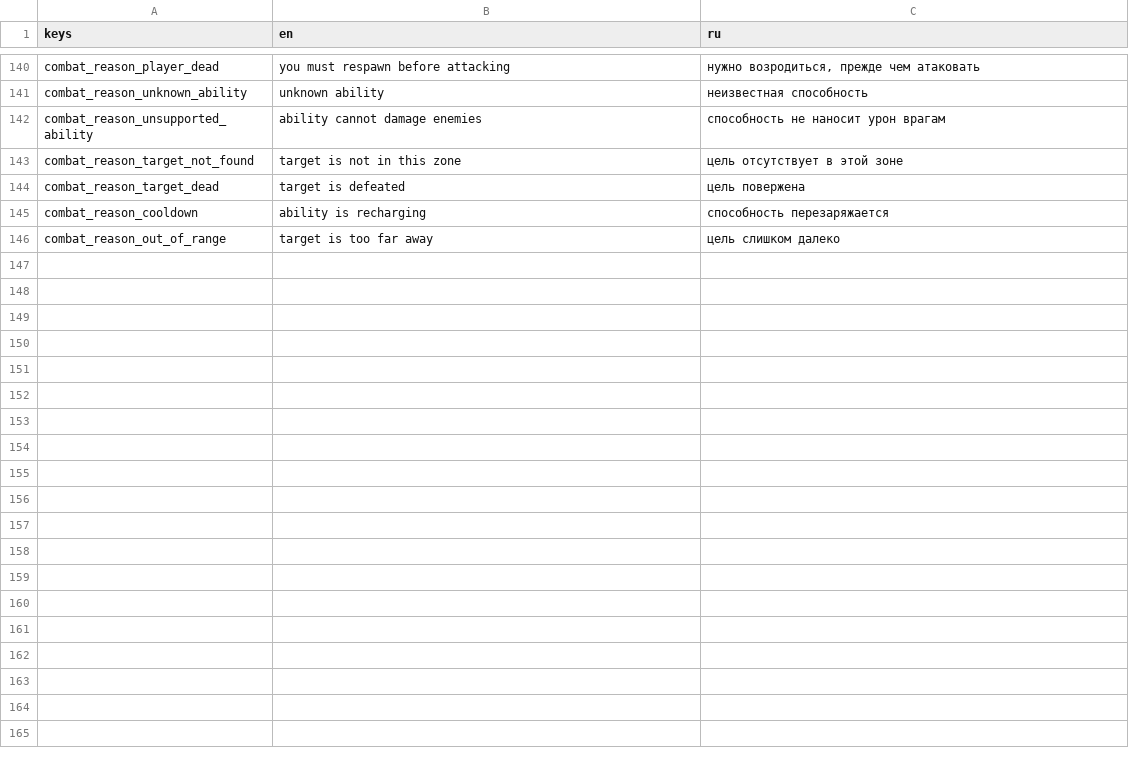
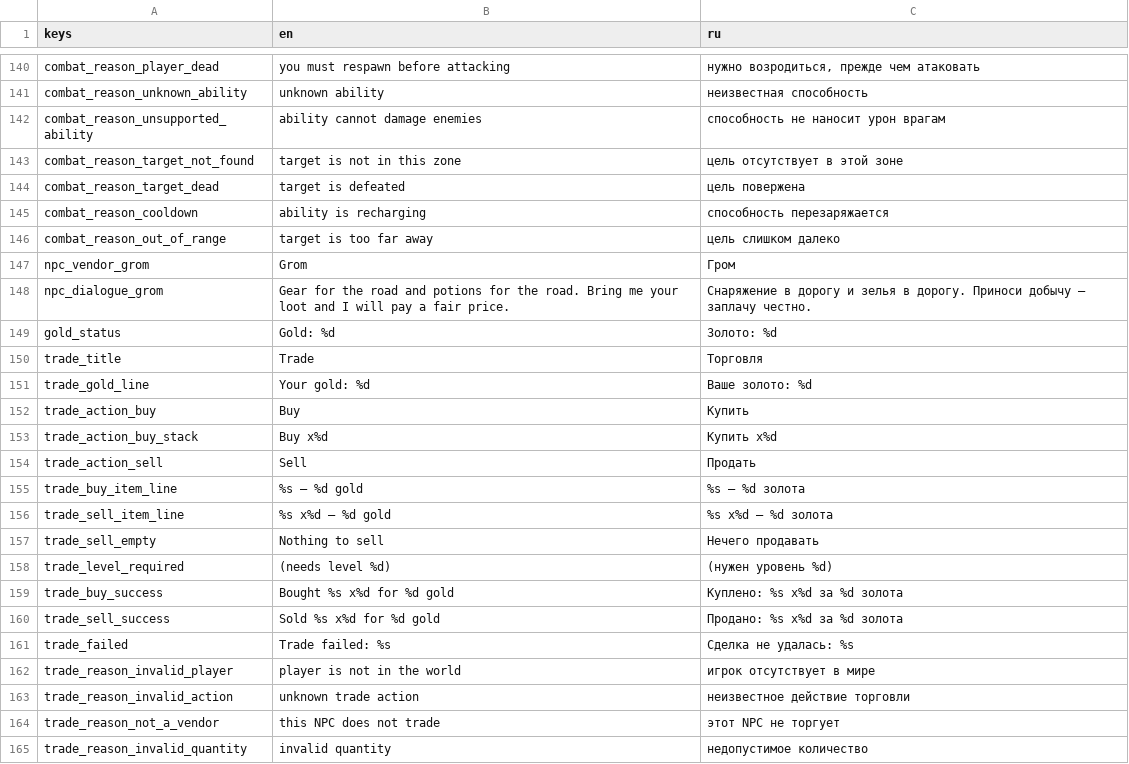
Before and after one commit to mikorao1996-lab/mmorpg3D, a CSV file: resources/translations/bootstrap.csv, drawn as a sheet; only a part is shown, gaps mark what is left out; the diff covers the shown part only.

Commit message:
feat: add the vendor, the gold currency, and probabilistic loot
The slice now has a closed progression loop: a quest or a mob defeat pays
gold, the gold buys equipment at a vendor, and the equipment changes the
character stats.

- The data schema moves to version 2 in every registry and adds the vendor
  registry with explicit buy and sell prices, the gold reward of a quest,
  the gold reward of a mob, and the probabilistic loot table of a mob.
- The gold is server authoritative: it starts at the configured value, is
  paid for quests and mob defeats, travels through the world snapshot of
  the observing player, and survives a zone transfer.
- The trade system owns the price and every check. A request only names the
  NPC, the action, the item, and the quantity, so a client cannot change
  what an item costs. A rejected trade leaves the balance and the
  inventory untouched.
- The protocol moves to version 8 with the trade request and result
  opcodes.
- The dialogue panel of a vendor shows the assortment with its prices and a
  sell section for the carried items; the status panel shows the gold.
- Mob loot is no longer a fixed list: the configured items always drop and
  the chance entries only drop when the server roll succeeds.
- The unit checks cover the trading rules, the currency, and the loot
  chances; a new integration scene walks talk, buy, equip, and bonus and
  forges a trade request that the server has to refuse.

```diff
--- a/resources/translations/bootstrap.csv
+++ b/resources/translations/bootstrap.csv
@@ -146 +146,20 @@ combat_reason_cooldown,"ability is recharging","способность пере
 combat_reason_out_of_range,"target is too far away","цель слишком далеко"
+npc_vendor_grom,"Grom","Гром"
+npc_dialogue_grom,"Gear for the road and potions for the road. Bring me your loot and I will pay a fair price.","Снаряжение в дорогу и зелья в дорогу. Приноси добычу — заплачу честно."
+gold_status,"Gold: %d","Золото: %d"
+trade_title,"Trade","Торговля"
+trade_gold_line,"Your gold: %d","Ваше золото: %d"
+trade_action_buy,"Buy","Купить"
+trade_action_buy_stack,"Buy x%d","Купить x%d"
+trade_action_sell,"Sell","Продать"
+trade_buy_item_line,"%s — %d gold","%s — %d золота"
+trade_sell_item_line,"%s x%d — %d gold","%s x%d — %d золота"
+trade_sell_empty,"Nothing to sell","Нечего продавать"
+trade_level_required," (needs level %d)"," (нужен уровень %d)"
+trade_buy_success,"Bought %s x%d for %d gold","Куплено: %s x%d за %d золота"
+trade_sell_success,"Sold %s x%d for %d gold","Продано: %s x%d за %d золота"
+trade_failed,"Trade failed: %s","Сделка не удалась: %s"
+trade_reason_invalid_player,"player is not in the world","игрок отсутствует в мире"
+trade_reason_invalid_action,"unknown trade action","неизвестное действие торговли"
+trade_reason_not_a_vendor,"this NPC does not trade","этот NPC не торгует"
+trade_reason_invalid_quantity,"invalid quantity","недопустимое количество"
```
Also changed, not shown: 10 added rows and 4 edited cells elsewhere in this file, 43 other files.
